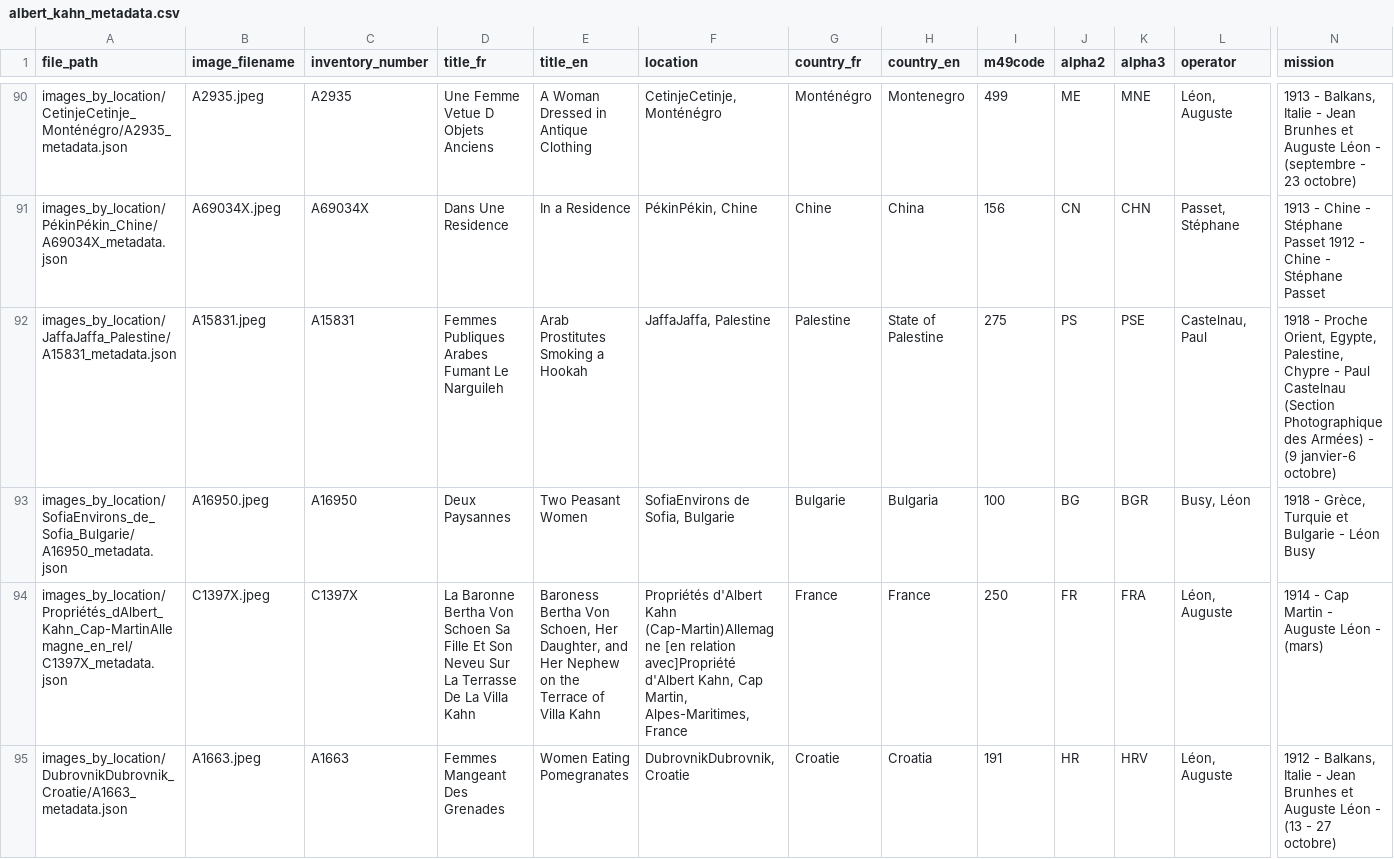
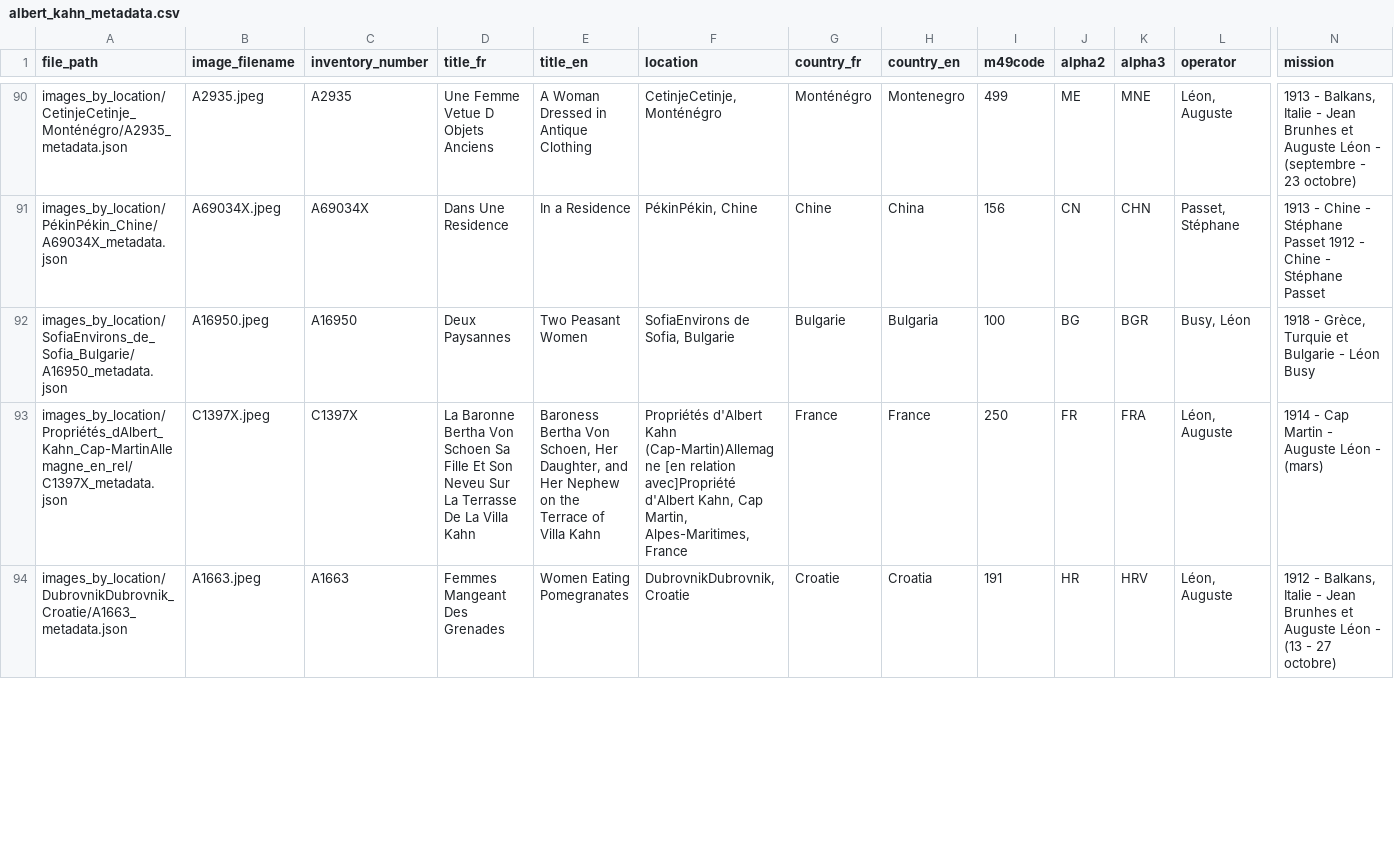
Before and after one commit to Marjolein9/art_map, a CSV file: backend/data/albert_kahn_metadata.csv, drawn as a sheet; only a part is shown, gaps mark what is left out; rows hold the shown columns only; the diff covers the shown part only; the diff names each change by its address in the sheet, - before the commit and + after, or states it on an @@ line.

```diff
--- a/backend/data/albert_kahn_metadata.csv
+++ b/backend/data/albert_kahn_metadata.csv
-row 92: images_by_location/JaffaJaffa_Palestine/A15831_metadata.json | A15831.jpeg | A15831 | Femmes Publiques Arabes Fumant Le Narguileh | Arab Prostitutes Smoking a Hookah | JaffaJaffa, Palestine | Palestine | State of Palestine | 275 | PS | PSE | Castelnau, Paul | 1918 - Proche Orient, Egypte, Palestine, Chypre - Paul Castelnau (Section Photographique des Armées) - (9 janvier-6 octobre)
```
Also changed, not shown: 21 edited cells elsewhere in this file, backend/data/exports/albert_kahn_images.csv, backend/data/exports/country_external_links.csv, 1 other file.
